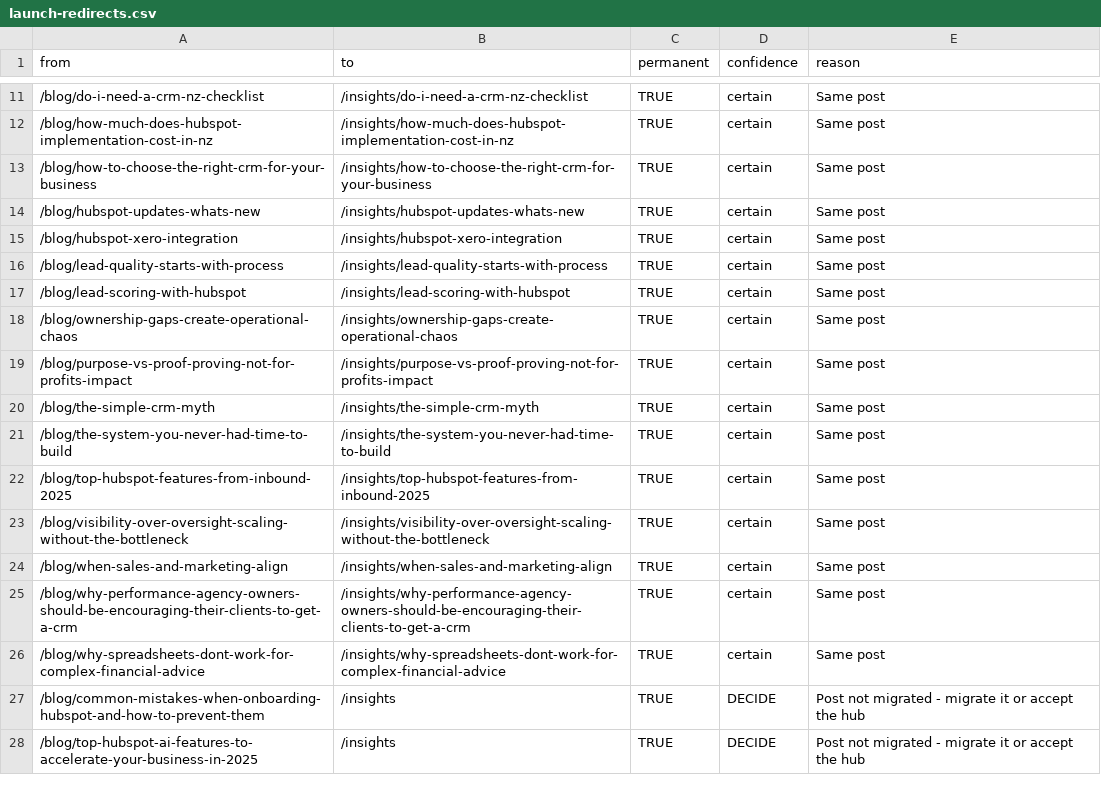
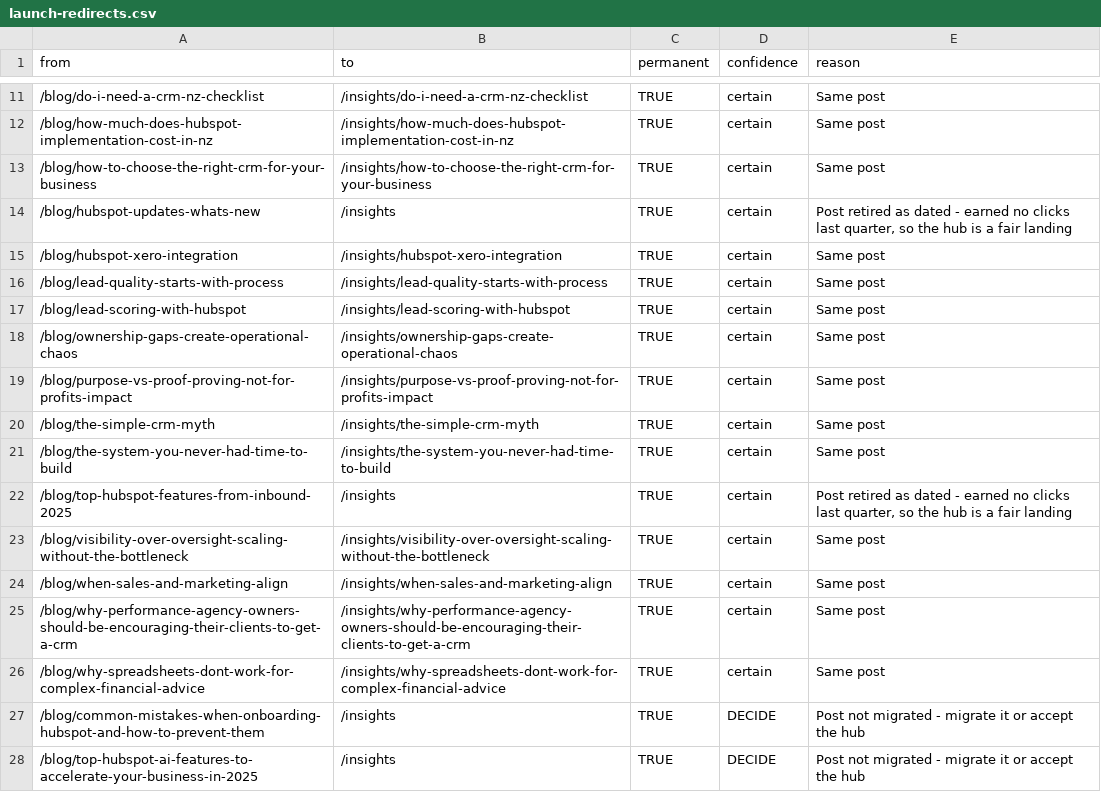
Before and after one commit to Townsy93/website, a CSV file: docs/launch-redirects.csv, drawn as a sheet; only a part is shown, gaps mark what is left out.

```diff
--- a/docs/launch-redirects.csv
+++ b/docs/launch-redirects.csv
@@ -13,3 +13,3 @@ from,to,permanent,confidence,reason
 /blog/how-to-choose-the-right-crm-for-your-business,/insights/how-to-choose-the-right-crm-for-your-business,TRUE,certain,Same post
-/blog/hubspot-updates-whats-new,/insights/hubspot-updates-whats-new,TRUE,certain,Same post
+/blog/hubspot-updates-whats-new,/insights,TRUE,certain,"Post retired as dated - earned no clicks last quarter, so the hub is a fair landing"
 /blog/hubspot-xero-integration,/insights/hubspot-xero-integration,TRUE,certain,Same post
@@ -21,3 +21,3 @@ from,to,permanent,confidence,reason
 /blog/the-system-you-never-had-time-to-build,/insights/the-system-you-never-had-time-to-build,TRUE,certain,Same post
-/blog/top-hubspot-features-from-inbound-2025,/insights/top-hubspot-features-from-inbound-2025,TRUE,certain,Same post
+/blog/top-hubspot-features-from-inbound-2025,/insights,TRUE,certain,"Post retired as dated - earned no clicks last quarter, so the hub is a fair landing"
 /blog/visibility-over-oversight-scaling-without-the-bottleneck,/insights/visibility-over-oversight-scaling-without-the-bottleneck,TRUE,certain,Same post
```
Also changed, not shown: 4 other files.
